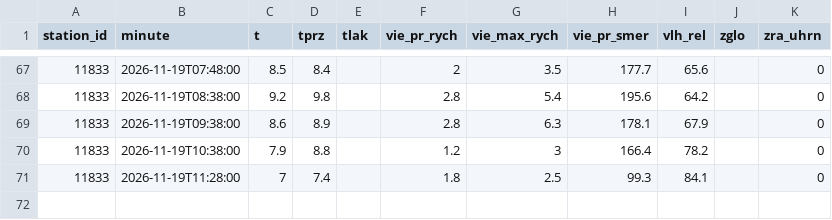
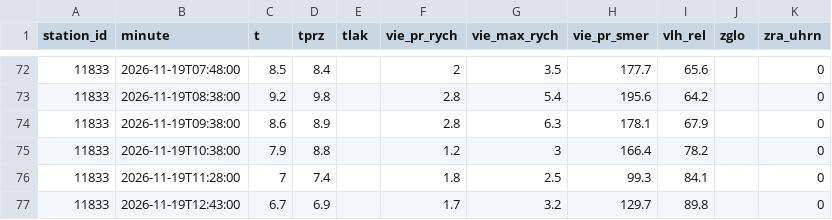
Before and after one commit to lalasonycierny/kvalitaovzdusia, a CSV file: data/meteo/2026-11-19.csv, drawn as a sheet; only a part is shown, gaps mark what is left out; the diff covers the shown part only; the diff names each change by its address in the sheet, - before the commit and + after, or states it on an @@ line.

```diff
--- a/data/meteo/2026-11-19.csv
+++ b/data/meteo/2026-11-19.csv
+row 77: 11833 | 2026-11-19T12:43:00 | 6.7 | 6.9 |  | 1.7 | 3.2 | 129.7 | 89.8 |  | 0
```
Also changed, not shown: 5 added rows elsewhere in this file, data/hourly/2026-11-19.csv, data/weather/2026-11-19.csv.
